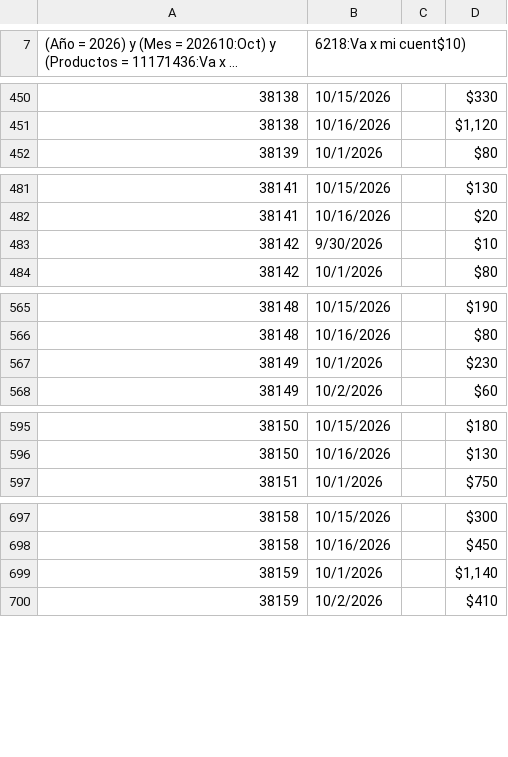
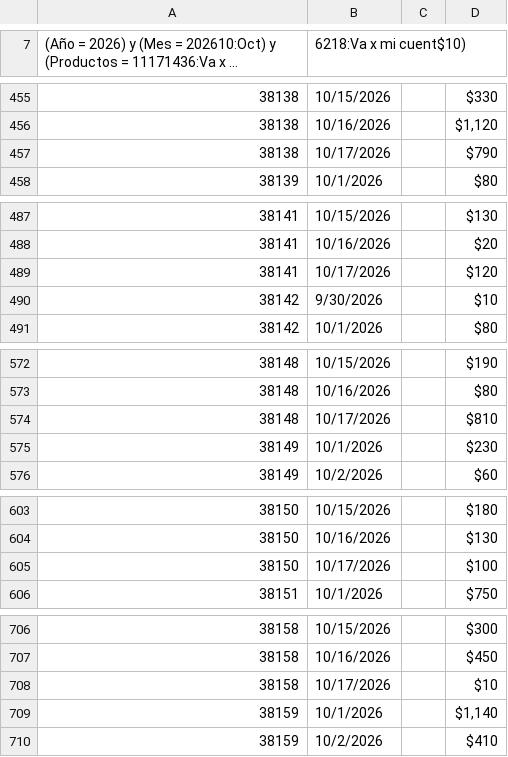
Before and after one commit to sbx-mex/VaXCuenta, a CSV file: data/Va X Cuenta.csv, drawn as a sheet; only a part is shown, gaps mark what is left out; long unchanged cells end in …; the diff covers the shown part only; the diff names each change by its address in the sheet, - before the commit and + after, or states it on an @@ line.

```diff
--- a/data/Va X Cuenta.csv
+++ b/data/Va X Cuenta.csv
+row 457: 38138 | 10/17/2026 |  | $790
+row 489: 38141 | 10/17/2026 |  | $120
+row 574: 38148 | 10/17/2026 |  | $810
+row 605: 38150 | 10/17/2026 |  | $100
+row 708: 38158 | 10/17/2026 |  | $10
```
Also changed, not shown: 52 added rows and 1 edited cell elsewhere in this file.
